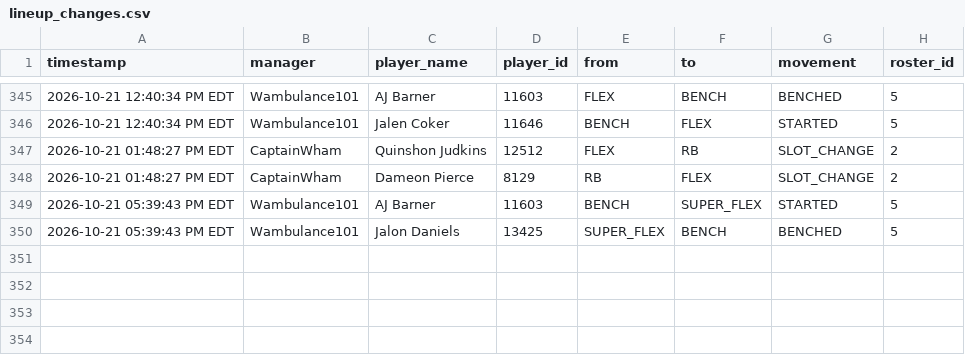
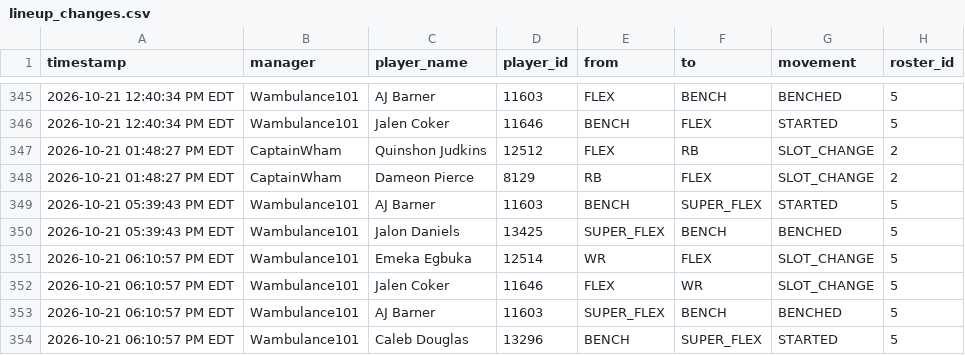
Before and after one commit to FatSquirrel57/sleeper-lineup-tracker, a CSV file: lineup_changes.csv, drawn as a sheet; only a part is shown, gaps mark what is left out; the diff names each change by its address in the sheet, - before the commit and + after, or states it on an @@ line.

```diff
--- a/lineup_changes.csv
+++ b/lineup_changes.csv
+row 351: 2026-10-21 06:10:57 PM EDT | Wambulance101 | Emeka Egbuka | 12514 | WR | FLEX | SLOT_CHANGE | 5
+row 352: 2026-10-21 06:10:57 PM EDT | Wambulance101 | Jalen Coker | 11646 | FLEX | WR | SLOT_CHANGE | 5
+row 353: 2026-10-21 06:10:57 PM EDT | Wambulance101 | AJ Barner | 11603 | SUPER_FLEX | BENCH | BENCHED | 5
+row 354: 2026-10-21 06:10:57 PM EDT | Wambulance101 | Caleb Douglas | 13296 | BENCH | SUPER_FLEX | STARTED | 5
```
Also changed, not shown: 1 other file.
